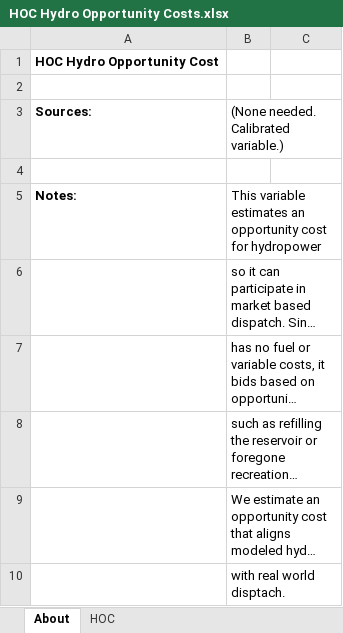
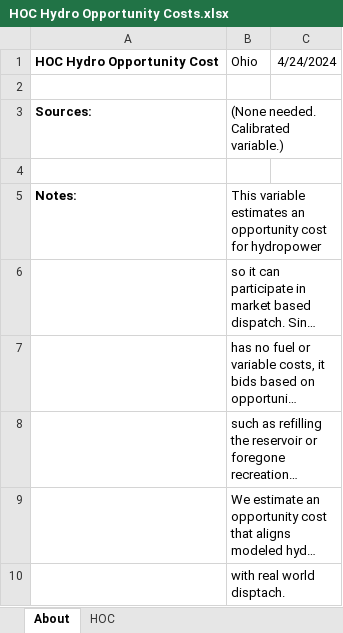
Before and after one commit to EnergyInnovation/eps-ohio, an Excel workbook: InputData/elec/HOC/HOC Hydro Opportunity Costs.xlsx, sheet About, drawn as a sheet; long unchanged cells end in …; values as stored, in another font and other column widths than the file's, no borders; removed rows and columns are numbered as before the commit, all else as after; the diff names each change by its address in the sheet, - before the commit and + after, or states it on an @@ line.

```diff
--- a/InputData/elec/HOC/HOC Hydro Opportunity Costs.xlsx (sheet About)
+++ b/InputData/elec/HOC/HOC Hydro Opportunity Costs.xlsx (sheet About)
-row 1: HOC Hydro Opportunity Cost
+row 1: HOC Hydro Opportunity Cost | Ohio | 4/24/2024
```
Also changed, not shown: sheet HOC, InputData/ctrl-settings/BESHFoFRV/Boolean Elec Suppliers Have Foresight of Future RPS Values.xlsx, 21 other files.
